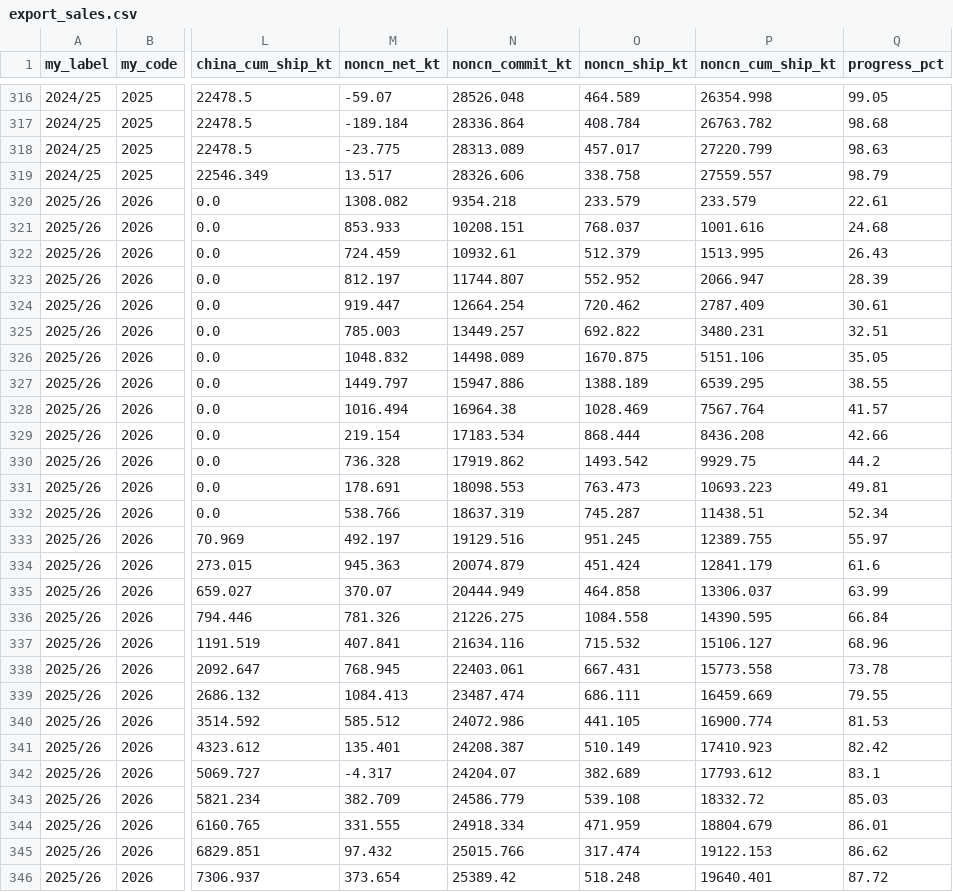
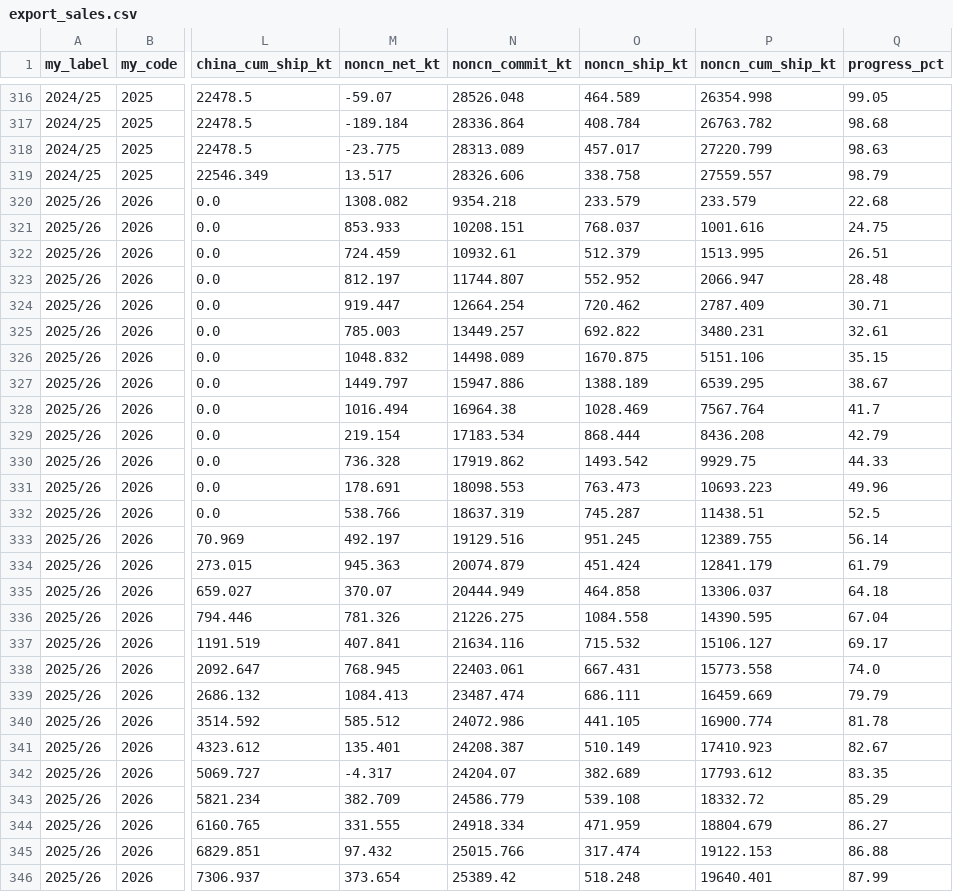
Before and after one commit to datuoniao/usda-soy-dashboard, a CSV file: data/export_sales.csv, drawn as a sheet; only a part is shown, gaps mark what is left out; the diff covers the shown part only; the diff names each change by its address in the sheet, - before the commit and + after, or states it on an @@ line.

```diff
--- a/data/export_sales.csv
+++ b/data/export_sales.csv
-Q320 (progress_pct): 22.61
+Q320 (progress_pct): 22.68
-Q321 (progress_pct): 24.68
+Q321 (progress_pct): 24.75
-Q322 (progress_pct): 26.43
+Q322 (progress_pct): 26.51
-Q323 (progress_pct): 28.39
+Q323 (progress_pct): 28.48
-Q324 (progress_pct): 30.61
+Q324 (progress_pct): 30.71
-Q325 (progress_pct): 32.51
+Q325 (progress_pct): 32.61
-Q326 (progress_pct): 35.05
+Q326 (progress_pct): 35.15
-Q327 (progress_pct): 38.55
+Q327 (progress_pct): 38.67
-Q328 (progress_pct): 41.57
+Q328 (progress_pct): 41.7
-Q329 (progress_pct): 42.66
+Q329 (progress_pct): 42.79
-Q330 (progress_pct): 44.2
+Q330 (progress_pct): 44.33
-Q331 (progress_pct): 49.81
+Q331 (progress_pct): 49.96
-Q332 (progress_pct): 52.34
+Q332 (progress_pct): 52.5
-Q333 (progress_pct): 55.97
+Q333 (progress_pct): 56.14
-Q334 (progress_pct): 61.6
+Q334 (progress_pct): 61.79
-Q335 (progress_pct): 63.99
+Q335 (progress_pct): 64.18
-Q336 (progress_pct): 66.84
+Q336 (progress_pct): 67.04
-Q337 (progress_pct): 68.96
+Q337 (progress_pct): 69.17
-Q338 (progress_pct): 73.78
+Q338 (progress_pct): 74.0
-Q339 (progress_pct): 79.55
+Q339 (progress_pct): 79.79
-Q340 (progress_pct): 81.53
+Q340 (progress_pct): 81.78
-Q341 (progress_pct): 82.42
+Q341 (progress_pct): 82.67
-Q342 (progress_pct): 83.1
+Q342 (progress_pct): 83.35
-Q343 (progress_pct): 85.03
+Q343 (progress_pct): 85.29
-Q344 (progress_pct): 86.01
+Q344 (progress_pct): 86.27
-Q345 (progress_pct): 86.62
+Q345 (progress_pct): 86.88
-Q346 (progress_pct): 87.72
+Q346 (progress_pct): 87.99
```
Also changed, not shown: 31 edited cells elsewhere in this file, data/psd_balance.csv, data/river_stage.csv, 1 other file.
